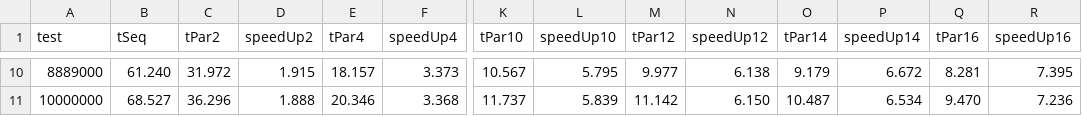
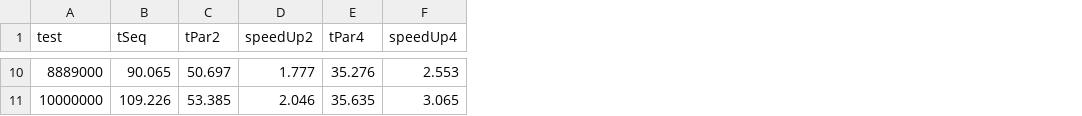
Before and after one commit to BaiardiLorenzo/bloomfilter_omp, a CSV file: results/csv/filter.csv, drawn as a sheet; only a part is shown, gaps mark what is left out; the diff covers the shown part only; the diff names each change by its address in the sheet, - before the commit and + after, or states it on an @@ line.

```diff
--- a/results/csv/filter.csv
+++ b/results/csv/filter.csv
-column K (tPar10), rows 10-11: 10.567 | 11.737
-column L (speedUp10), rows 10-11: 5.795 | 5.839
-column M (tPar12), rows 10-11: 9.977 | 11.142
-column N (speedUp12), rows 10-11: 6.138 | 6.150
-column O (tPar14), rows 10-11: 9.179 | 10.487
-column P (speedUp14), rows 10-11: 6.672 | 6.534
-column Q (tPar16), rows 10-11: 8.281 | 9.470
-column R (speedUp16), rows 10-11: 7.395 | 7.236
-B10 (tSeq): 61.240
+B10 (tSeq): 90.065
-C10 (tPar2): 31.972
+C10 (tPar2): 50.697
-D10 (speedUp2): 1.915
+D10 (speedUp2): 1.777
-E10 (tPar4): 18.157
+E10 (tPar4): 35.276
-F10 (speedUp4): 3.373
+F10 (speedUp4): 2.553
-B11 (tSeq): 68.527
+B11 (tSeq): 109.226
-C11 (tPar2): 36.296
+C11 (tPar2): 53.385
-D11 (speedUp2): 1.888
+D11 (speedUp2): 2.046
-E11 (tPar4): 20.346
+E11 (tPar4): 35.635
-F11 (speedUp4): 3.368
+F11 (speedUp4): 3.065
```
Also changed, not shown: 87 edited cells elsewhere in this file, results/csv/setup.csv, 3 other files.
